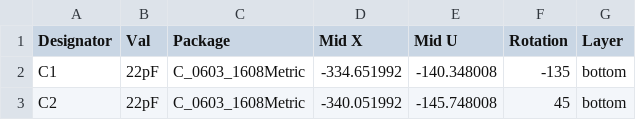
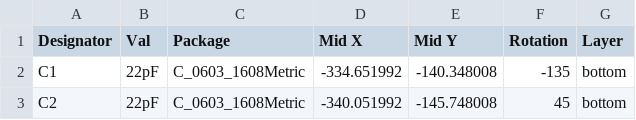
Before and after one commit to MaxUger/Jupiter, a CSV file: Factory Outputs/JLCPCB/Jupiter-bottom-pos.csv, drawn as a sheet; only a part is shown.

Commit message:
Corrected a spelling mistake on the bottom-pos.csv

```diff
--- a/Factory Outputs/JLCPCB/Jupiter-bottom-pos.csv
+++ b/Factory Outputs/JLCPCB/Jupiter-bottom-pos.csv
@@ -1,2 +1,2 @@
-Designator,Val,Package,Mid X,Mid U,Rotation,Layer
+Designator,Val,Package,Mid X,Mid Y,Rotation,Layer
 C1,22pF,C_0603_1608Metric,-334.651992,-140.348008,-135,bottom
```
